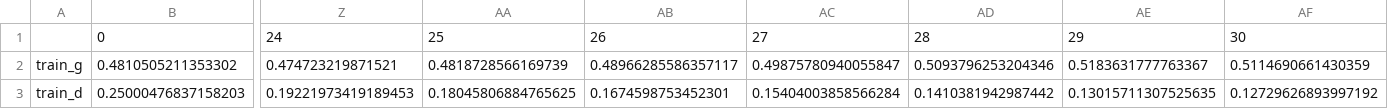
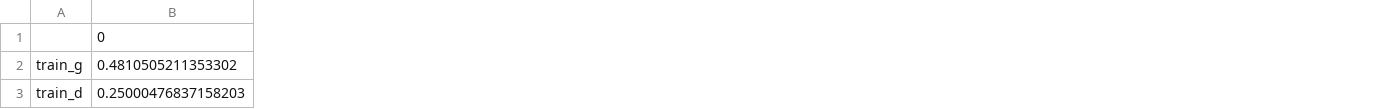
Before and after one commit to HanluGe/Anomaly-Detection, a CSV file: Results/2330_train_g_d.csv, drawn as a sheet; only a part is shown, gaps mark what is left out; the diff covers the shown part only; the diff names each change by its address in the sheet, - before the commit and + after, or states it on an @@ line.

```diff
--- a/Results/2330_train_g_d.csv
+++ b/Results/2330_train_g_d.csv
-column Z, rows 1-3: 24 | 0.474723219871521 | 0.19221973419189453
-column AA, rows 1-3: 25 | 0.4818728566169739 | 0.18045806884765625
-column AB, rows 1-3: 26 | 0.48966285586357117 | 0.1674598753452301
-column AC, rows 1-3: 27 | 0.49875780940055847 | 0.15404003858566284
-column AD, rows 1-3: 28 | 0.5093796253204346 | 0.1410381942987442
-column AE, rows 1-3: 29 | 0.5183631777763367 | 0.13015711307525635
-column AF, rows 1-3: 30 | 0.5114690661430359 | 0.12729626893997192
```
Also changed, not shown: 28 removed columns and 46 edited cells elsewhere in this file, Results/2330_eval_g_d.csv, model_results/0050_abnormal_days_raw.csv, 12 other files.
